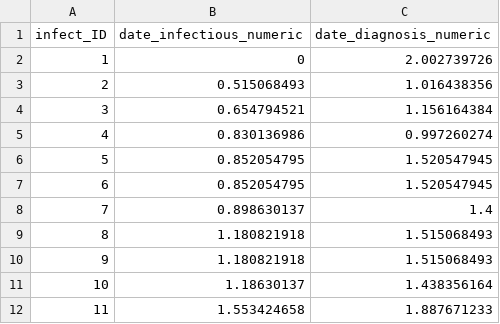
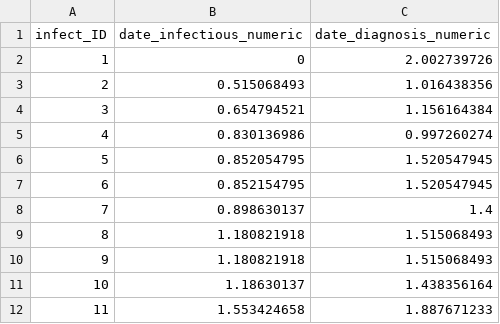
Before and after one commit to lliu1871/bestNet, a CSV file: data/time_real_data.csv, drawn as a sheet; only a part is shown.

```diff
--- a/data/time_real_data.csv
+++ b/data/time_real_data.csv
@@ -6,3 +6,3 @@ infect_ID,date_infectious_numeric,date_diagnosis_numeric
 5,0.852054795,1.520547945
-6,0.852054795,1.520547945
+6,0.852154795,1.520547945
 7,0.898630137,1.4
```
Also changed, not shown: data/sim_temporal.csv, 11 other files.
